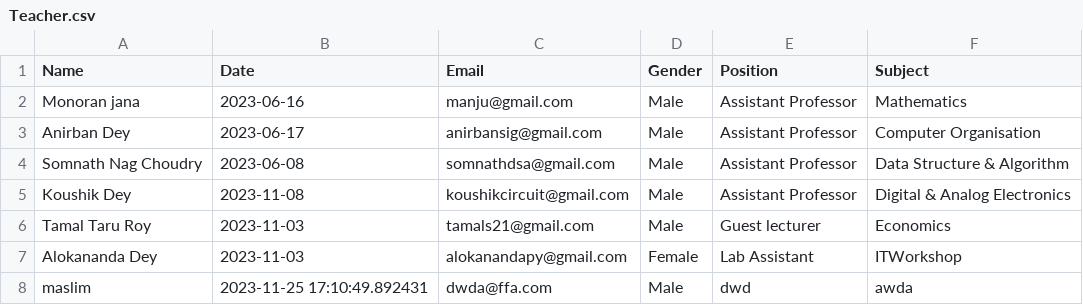
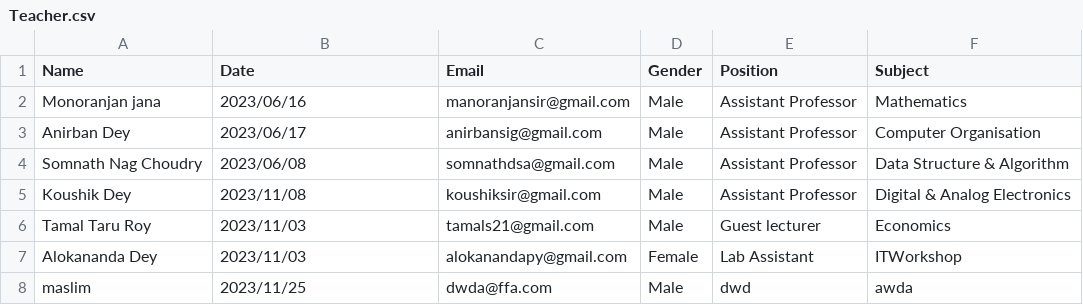
Before and after one commit to ROBIN00971/Student-Database-using-Streamlit, a CSV file: Csv/Teacher.csv, drawn as a sheet.

Commit message:
modified:   Csv/Students.csv 	modified:   Csv/Teacher.csv 	modified:   __pycache__/dashboard.cpython-311.pyc 	modified:   __pycache__/signup.cpython-311.pyc 	new file:   __pycache__/signup2.cpython-311.pyc 	modified:   __pycache__/teacher.cpython-311.pyc 	modified:   dashboard.py 	modified:   main.py 	modified:   teacher.py

```diff
--- a/Csv/Teacher.csv
+++ b/Csv/Teacher.csv
@@ -1,8 +1,8 @@
 Name,Date,Email,Gender,Position,Subject
-Monoran jana,2023-06-16 ,manju@gmail.com,Male,Assistant Professor,Mathematics
-Anirban Dey,2023-06-17,anirbansig@gmail.com,Male,Assistant Professor,Computer Organisation
-Somnath Nag Choudry,2023-06-08,somnathdsa@gmail.com,Male,Assistant Professor,Data Structure & Algorithm
-Koushik Dey ,2023-11-08,koushikcircuit@gmail.com,Male,Assistant Professor,Digital & Analog Electronics
-Tamal Taru Roy,2023-11-03, tamals21@gmail.com,Male,Guest lecturer , Economics
-Alokananda Dey ,2023-11-03 , alokanandapy@gmail.com,Female, Lab Assistant,ITWorkshop
-maslim,2023-11-25 17:10:49.892431,dwda@ffa.com,Male,dwd,awda
+Monoranjan jana,2023/06/16 ,manoranjansir@gmail.com,Male,Assistant Professor,Mathematics
+Anirban Dey,2023/06/17,anirbansig@gmail.com,Male,Assistant Professor,Computer Organisation
+Somnath Nag Choudry,2023/06/08,somnathdsa@gmail.com,Male,Assistant Professor,Data Structure & Algorithm
+Koushik Dey ,2023/11/08,koushiksir@gmail.com,Male,Assistant Professor,Digital & Analog Electronics
+Tamal Taru Roy,2023/11/03,tamals21@gmail.com,Male,Guest lecturer ,Economics
+Alokananda Dey ,2023/11/03 ,alokanandapy@gmail.com,Female,Lab Assistant,ITWorkshop
+maslim,2023/11/25,dwda@ffa.com,Male,dwd,awda
```
Also changed, not shown: Csv/Students.csv, 3 other files.
